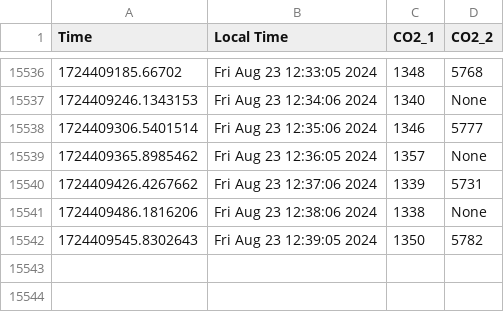
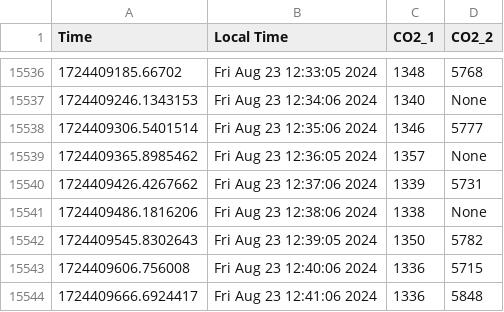
Before and after one commit to uwenji/BiolabSensors, a CSV file: data/co2.csv, drawn as a sheet; only a part is shown, gaps mark what is left out; the diff names each change by its address in the sheet, - before the commit and + after, or states it on an @@ line.

```diff
--- a/data/co2.csv
+++ b/data/co2.csv
+row 15543: 1724409606.756008 | Fri Aug 23 12:40:06 2024 | 1336 | 5715
+row 15544: 1724409666.6924417 | Fri Aug 23 12:41:06 2024 | 1336 | 5848
```
Also changed, not shown: data/co2_cleaned.csv.
